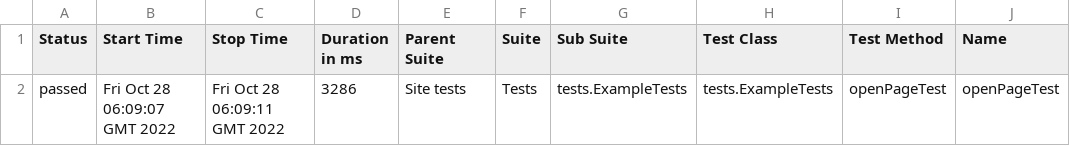
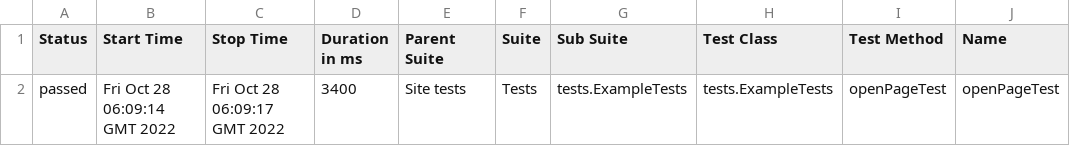
Before and after one commit to jdi-templates/jdi-light-testng-empty-template, a CSV file: 13/data/suites.csv, drawn as a sheet; only a part is shown; the diff names each change by its address in the sheet, - before the commit and + after, or states it on an @@ line.

```diff
--- a/13/data/suites.csv
+++ b/13/data/suites.csv
-B2 (Start Time): Fri Oct 28 06:09:07 GMT 2022
+B2 (Start Time): Fri Oct 28 06:09:14 GMT 2022
-C2 (Stop Time): Fri Oct 28 06:09:11 GMT 2022
+C2 (Stop Time): Fri Oct 28 06:09:17 GMT 2022
-D2 (Duration in ms): 3286
+D2 (Duration in ms): 3400
```
Also changed, not shown: 19 other files.
